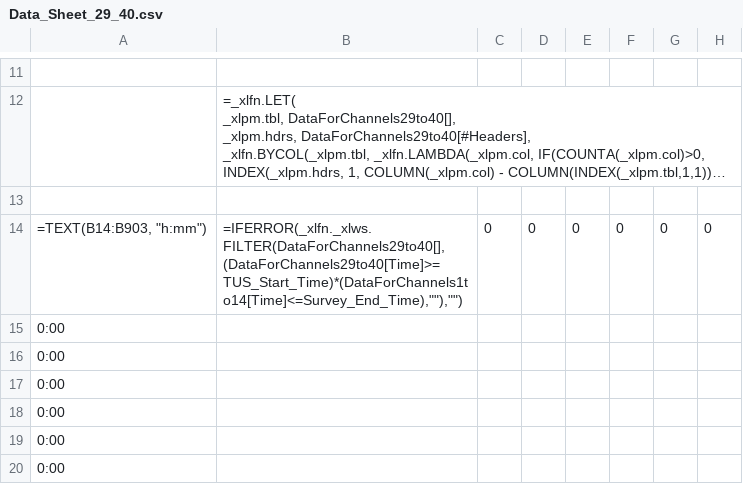
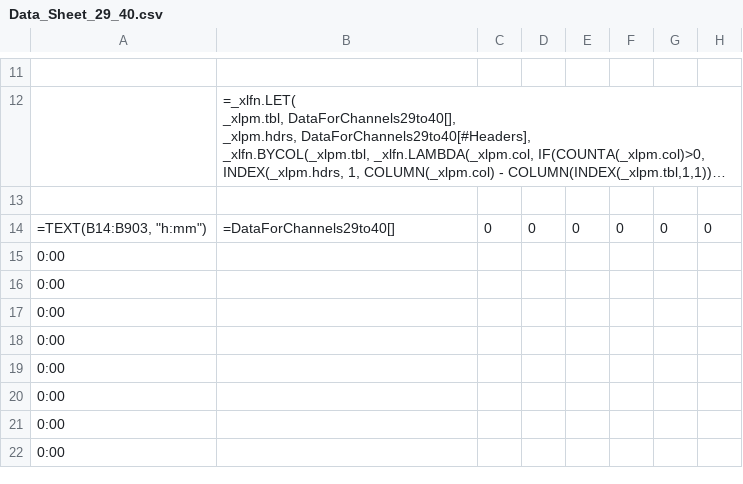
Before and after one commit to Johnson-Gage-Inspection-Inc/xl-TUS, a CSV file: exploded/New TUS (Beta)/sheets/Data_Sheet_29_40.csv, drawn as a sheet; only a part is shown, gaps mark what is left out; the shorter side is filled out with more unchanged rows; long unchanged cells end in …; the diff names each change by its address in the sheet, - before the commit and + after, or states it on an @@ line.

```diff
--- a/exploded/New TUS (Beta)/sheets/Data_Sheet_29_40.csv
+++ b/exploded/New TUS (Beta)/sheets/Data_Sheet_29_40.csv
-B14: =IFERROR(_xlfn._xlws.FILTER(DataForChannels29to40[],(DataForChannels29to40[Time]>=TUS_Start_Time)*(DataForChannels1to14[Time]<=Survey_End_Time),""),"")
+B14: =DataForChannels29to40[]
```
Also changed, not shown: exploded/New TUS (Beta)/sheets/Data_Sheet.csv, exploded/New TUS (Beta)/sheets/Data_Sheet_15_28.csv, 1 other file.
